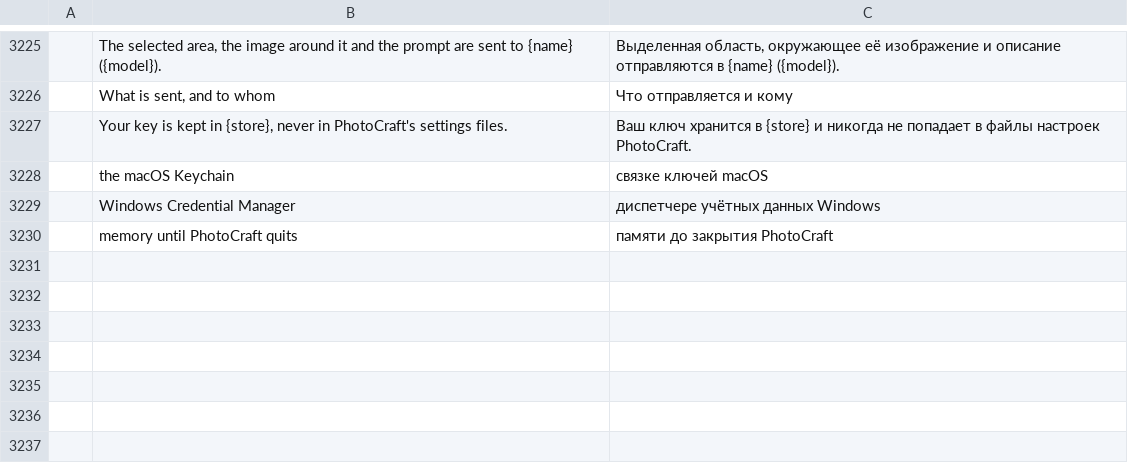
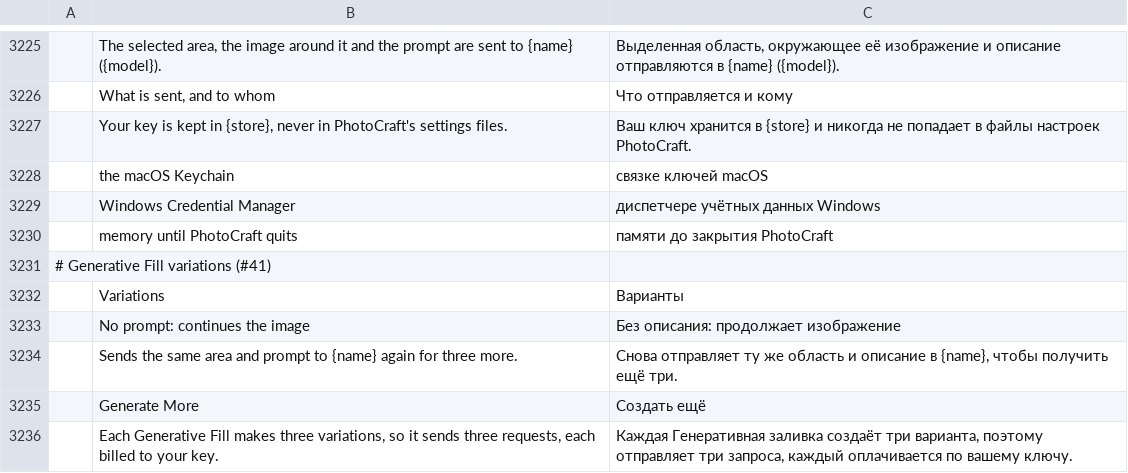
Before and after one commit to alvarohn/photocraft, a TSV file: crates/ui-egui/src/i18n/ru.tsv, drawn as a sheet; only a part is shown, gaps mark what is left out; the diff names each change by its address in the sheet, - before the commit and + after, or states it on an @@ line.

```diff
--- a/crates/ui-egui/src/i18n/ru.tsv
+++ b/crates/ui-egui/src/i18n/ru.tsv
+row 3231: # Generative Fill variations (#41)
+row 3232:  | Variations | Варианты
+row 3233:  | No prompt: continues the image | Без описания: продолжает изображение
+row 3234:  | Sends the same area and prompt to {name} again for three more. | Снова отправляет ту же область и описание в {name}, чтобы получить ещё три.
+row 3235:  | Generate More | Создать ещё
+row 3236:  | Each Generative Fill makes three variations, so it sends three requests, each billed to your key. | Каждая Генеративная заливка создаёт три варианта, поэтому отправляет три запроса, каждый оплачивается по вашему ключу.
```
Also changed, not shown: crates/ui-egui/src/i18n/de.tsv, crates/ui-egui/src/i18n/el.tsv, 25 other files.
